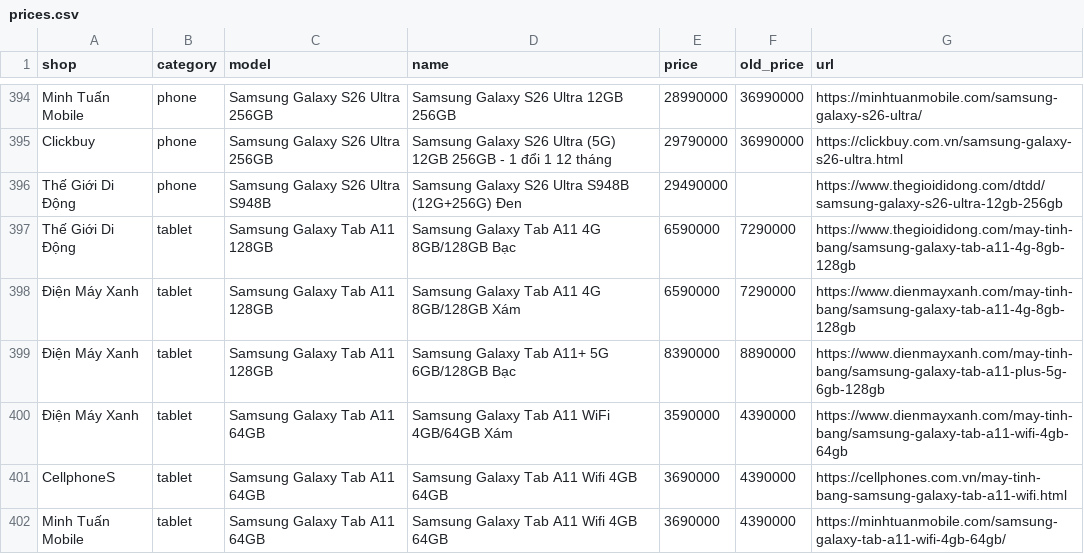
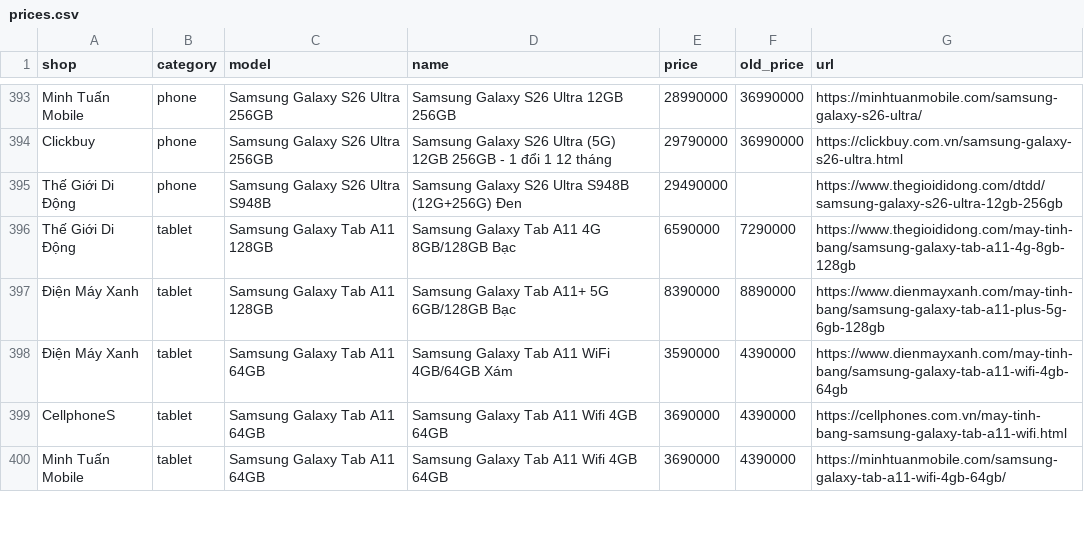
Before and after one commit to tuongphanbase/phone-tablet-price-emailer, a CSV file: docs/prices.csv, drawn as a sheet; only a part is shown, gaps mark what is left out; the diff covers the shown part only.

```diff
--- a/docs/prices.csv
+++ b/docs/prices.csv
@@ -397,3 +396,2 @@ Thế Giới Di Động,phone,Samsung Galaxy S26 Ultra S948B,Samsung Galaxy S26
 Thế Giới Di Động,tablet,Samsung Galaxy Tab A11 128GB,Samsung Galaxy Tab A11 4G 8GB/128GB Bạc,6590000,7290000,https://www.thegioididong.com/may-tinh-bang/samsung-galaxy-tab-a11-4g-8gb-128gb
-Điện Máy Xanh,tablet,Samsung Galaxy Tab A11 128GB,Samsung Galaxy Tab A11 4G 8GB/128GB Xám,6590000,7290000,https://www.dienmayxanh.com/may-tinh-bang/samsung-galaxy-tab-a11-4g-8gb-128gb
 Điện Máy Xanh,tablet,Samsung Galaxy Tab A11 128GB,Samsung Galaxy Tab A11+ 5G 6GB/128GB Bạc,8390000,8890000,https://www.dienmayxanh.com/may-tinh-bang/samsung-galaxy-tab-a11-plus-5g-6gb-128gb
```
Also changed, not shown: 3 added rows, 2 removed rows and 1 edited cell elsewhere in this file, 2 other files.
